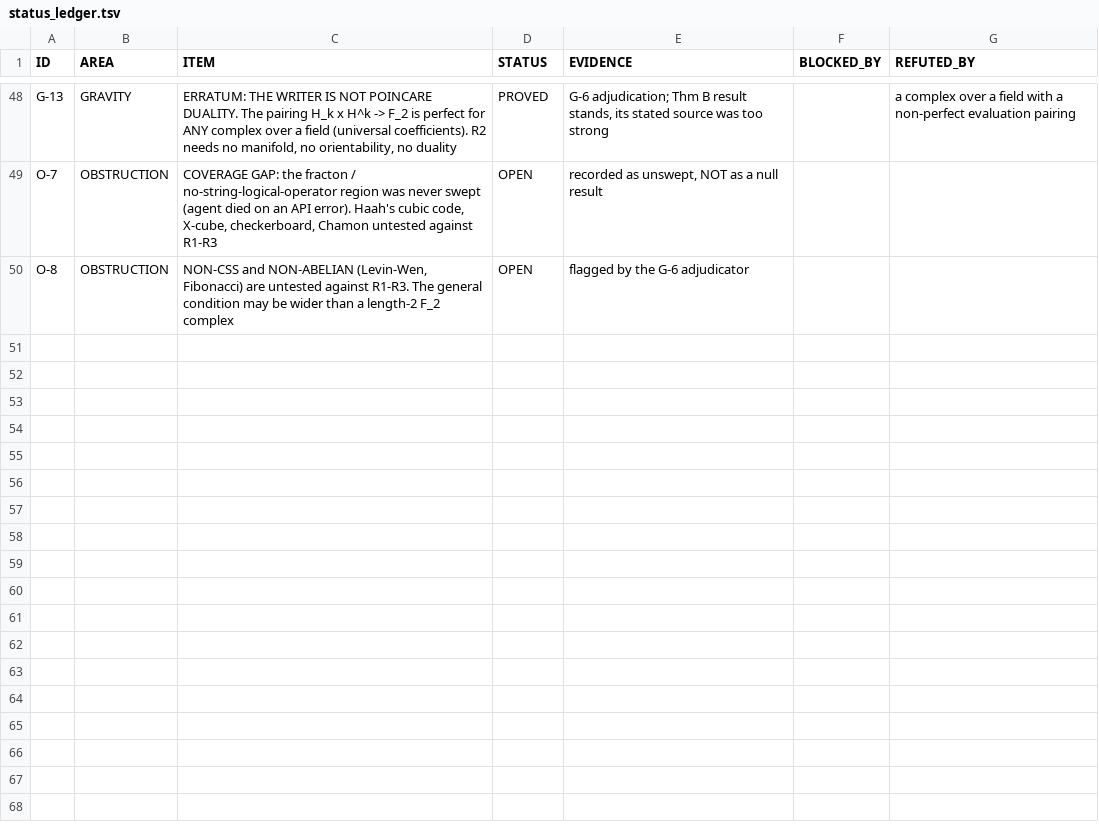
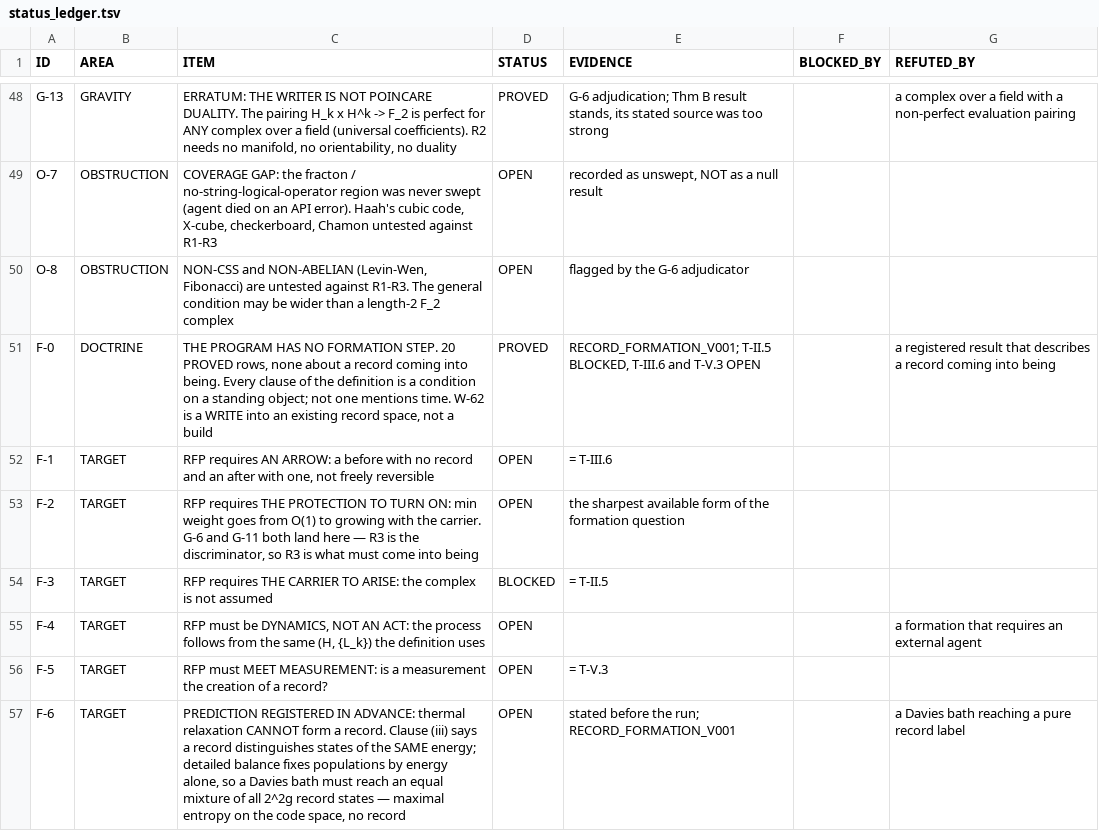
Before and after one commit to gravacle/where-atoms-come-from, a TSV file: ledger/status_ledger.tsv, drawn as a sheet; only a part is shown, gaps mark what is left out; the diff names each change by its address in the sheet, - before the commit and + after, or states it on an @@ line.

```diff
--- a/ledger/status_ledger.tsv
+++ b/ledger/status_ledger.tsv
+row 51: F-0 | DOCTRINE | THE PROGRAM HAS NO FORMATION STEP. 20 PROVED rows, none about a record coming into being. Every clause of the definition is a condition on a standing object; not one mentions time. W-62 is a WRITE into an existing record space, not a build | PROVED | RECORD_FORMATION_V001; T-II.5 BLOCKED, T-III.6 and T-V.3 OPEN |  | a registered result that describes a record coming into being
+row 52: F-1 | TARGET | RFP requires AN ARROW: a before with no record and an after with one, not freely reversible | OPEN | = T-III.6
+row 53: F-2 | TARGET | RFP requires THE PROTECTION TO TURN ON: min weight goes from O(1) to growing with the carrier. G-6 and G-11 both land here — R3 is the discriminator, so R3 is what must come into being | OPEN | the sharpest available form of the formation question
+row 54: F-3 | TARGET | RFP requires THE CARRIER TO ARISE: the complex is not assumed | BLOCKED | = T-II.5
+row 55: F-4 | TARGET | RFP must be DYNAMICS, NOT AN ACT: the process follows from the same (H, {L_k}) the definition uses | OPEN |  |  | a formation that requires an external agent
+row 56: F-5 | TARGET | RFP must MEET MEASUREMENT: is a measurement the creation of a record? | OPEN | = T-V.3
+row 57: F-6 | TARGET | PREDICTION REGISTERED IN ADVANCE: thermal relaxation CANNOT form a record. Clause (iii) says a record distinguishes states of the SAME energy; detailed balance fixes populations by energy alone, so a Davies bath must reach an equal mixture of all 2^2g record states — maximal entropy on the code space, no record | OPEN | stated before the run; RECORD_FORMATION_V001 |  | a Davies bath reaching a pure record label
```
Also changed, not shown: 7 other files.
